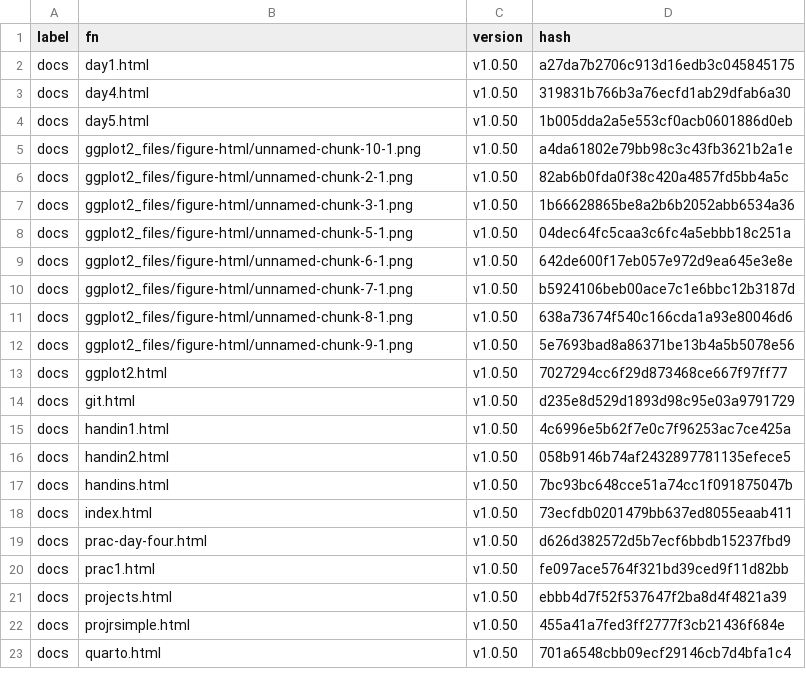
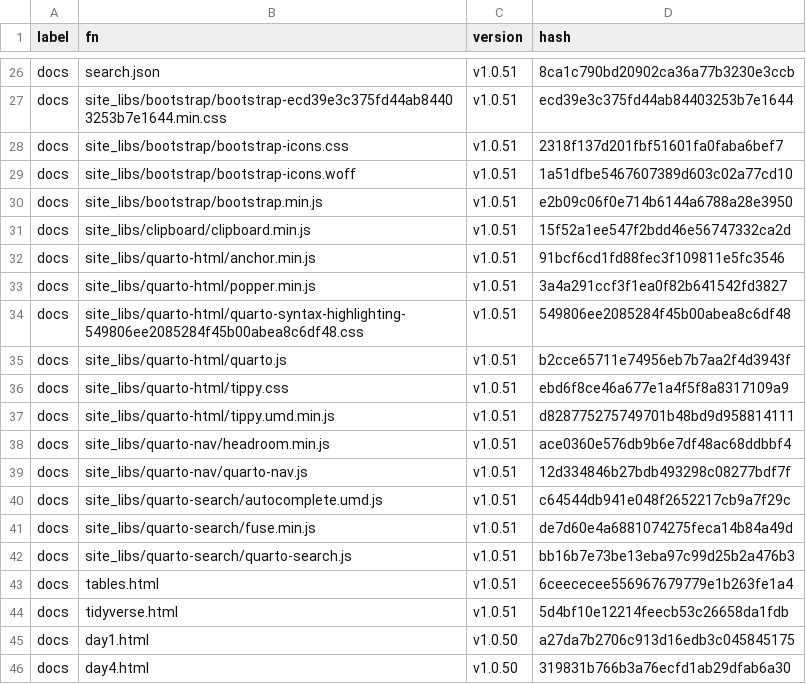
Before and after one commit to MiguelRodo/Slides25HonsStatsComp, a CSV file: manifest.csv, drawn as a sheet; only a part is shown, gaps mark what is left out; the shorter side is filled out with more unchanged rows; the diff covers the shown part only; the diff names each change by its address in the sheet, - before the commit and + after, or states it on an @@ line.

Commit message:
Use one column

```diff
--- a/manifest.csv
+++ b/manifest.csv
+row 26: docs | search.json | v1.0.51 | 8ca1c790bd20902ca36a77b3230e3ccb
+row 27: docs | site_libs/bootstrap/bootstrap-ecd39e3c375fd44ab84403253b7e1644.min.css | v1.0.51 | ecd39e3c375fd44ab84403253b7e1644
+row 28: docs | site_libs/bootstrap/bootstrap-icons.css | v1.0.51 | 2318f137d201fbf51601fa0faba6bef7
+row 29: docs | site_libs/bootstrap/bootstrap-icons.woff | v1.0.51 | 1a51dfbe5467607389d603c02a77cd10
+row 30: docs | site_libs/bootstrap/bootstrap.min.js | v1.0.51 | e2b09c06f0e714b6144a6788a28e3950
+row 31: docs | site_libs/clipboard/clipboard.min.js | v1.0.51 | 15f52a1ee547f2bdd46e56747332ca2d
+row 32: docs | site_libs/quarto-html/anchor.min.js | v1.0.51 | 91bcf6cd1fd88fec3f109811e5fc3546
+row 33: docs | site_libs/quarto-html/popper.min.js | v1.0.51 | 3a4a291ccf3f1ea0f82b641542fd3827
+row 34: docs | site_libs/quarto-html/quarto-syntax-highlighting-549806ee2085284f45b00abea8c6df48.css | v1.0.51 | 549806ee2085284f45b00abea8c6df48
+row 35: docs | site_libs/quarto-html/quarto.js | v1.0.51 | b2cce65711e74956eb7b7aa2f4d3943f
+row 36: docs | site_libs/quarto-html/tippy.css | v1.0.51 | ebd6f8ce46a677e1a4f5f8a8317109a9
+row 37: docs | site_libs/quarto-html/tippy.umd.min.js | v1.0.51 | d828775275749701b48bd9d958814111
+row 38: docs | site_libs/quarto-nav/headroom.min.js | v1.0.51 | ace0360e576db9b6e7df48ac68ddbbf4
+row 39: docs | site_libs/quarto-nav/quarto-nav.js | v1.0.51 | 12d334846b27bdb493298c08277bdf7f
+row 40: docs | site_libs/quarto-search/autocomplete.umd.js | v1.0.51 | c64544db941e048f2652217cb9a7f29c
+row 41: docs | site_libs/quarto-search/fuse.min.js | v1.0.51 | de7d60e4a6881074275feca14b84a49d
+row 42: docs | site_libs/quarto-search/quarto-search.js | v1.0.51 | bb16b7e73be13eba97c99d25b2a476b3
+row 43: docs | tables.html | v1.0.51 | 6ceececee556967679779e1b263fe1a4
+row 44: docs | tidyverse.html | v1.0.51 | 5d4bf10e12214feecb53c26658da1fdb
```
Also changed, not shown: 24 added rows elsewhere in this file, 10 other files.
